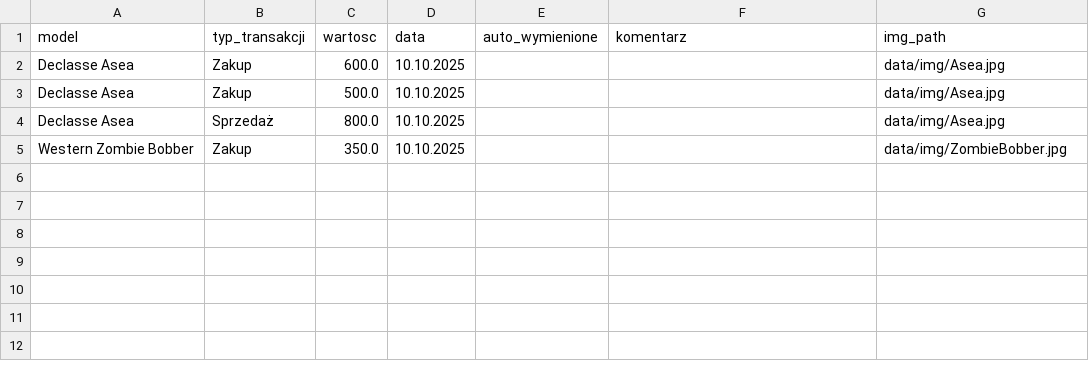
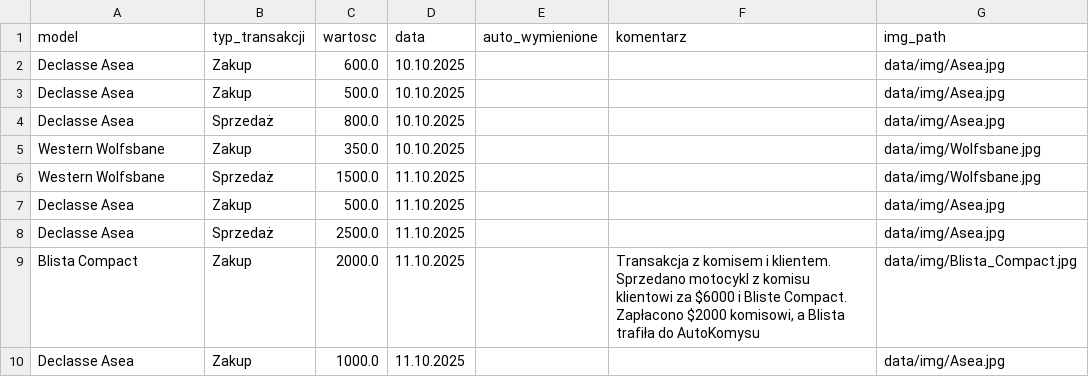
Before and after one commit to mirassso/AutoKomys, a CSV file: data/sales.csv, drawn as a sheet.

Commit message:
Update sales data in sales.csv

```diff
--- a/data/sales.csv
+++ b/data/sales.csv
@@ -4,2 +4,7 @@ Declasse Asea,Zakup,500.0,10.10.2025,,,data/img/Asea.jpg
 Declasse Asea,Sprzedaż,800.0,10.10.2025,,,data/img/Asea.jpg
-Western Zombie Bobber,Zakup,350.0,10.10.2025,,,data/img/ZombieBobber.jpg
+Western Wolfsbane,Zakup,350.0,10.10.2025,,,data/img/Wolfsbane.jpg
+Western Wolfsbane,Sprzedaż,1500.0,11.10.2025,,,data/img/Wolfsbane.jpg
+Declasse Asea,Zakup,500.0,11.10.2025,,,data/img/Asea.jpg
+Declasse Asea,Sprzedaż,2500.0,11.10.2025,,,data/img/Asea.jpg
+Blista Compact,Zakup,2000.0,11.10.2025,,"Transakcja z komisem i klientem. Sprzedano motocykl z komisu klientowi za $6000 i Bliste Compact. Zapłacono $2000 komisowi, a Blista trafiła do AutoKomysu",data/img/Blista_Compact.jpg
+Declasse Asea,Zakup,1000.0,11.10.2025,,,data/img/Asea.jpg
```
